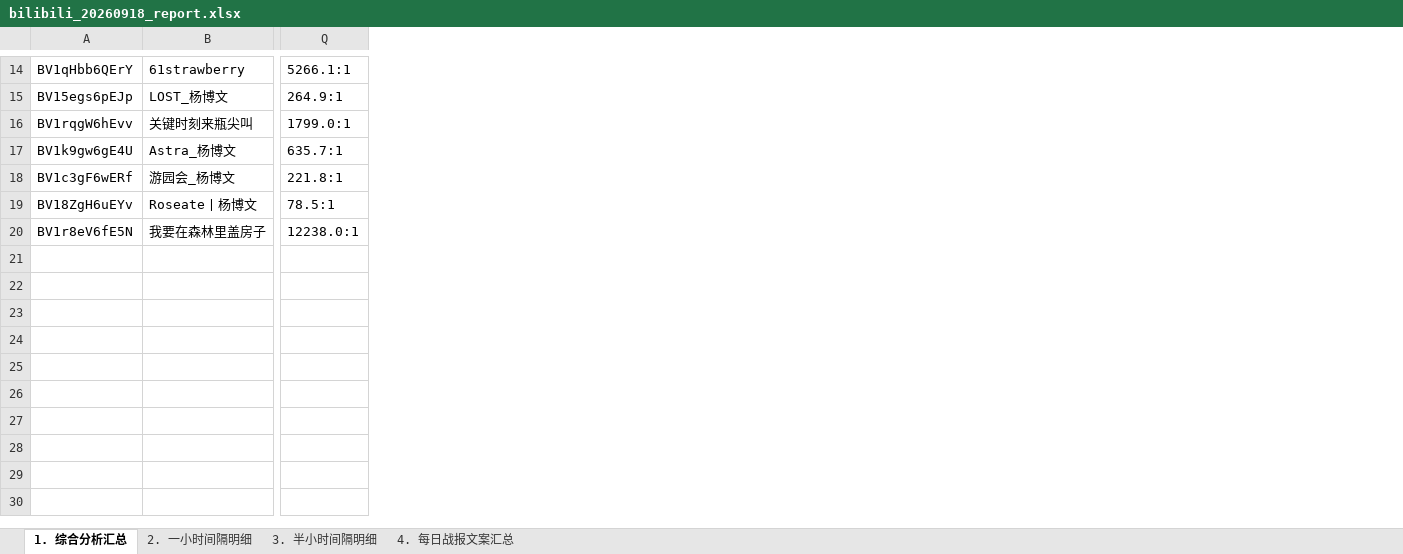
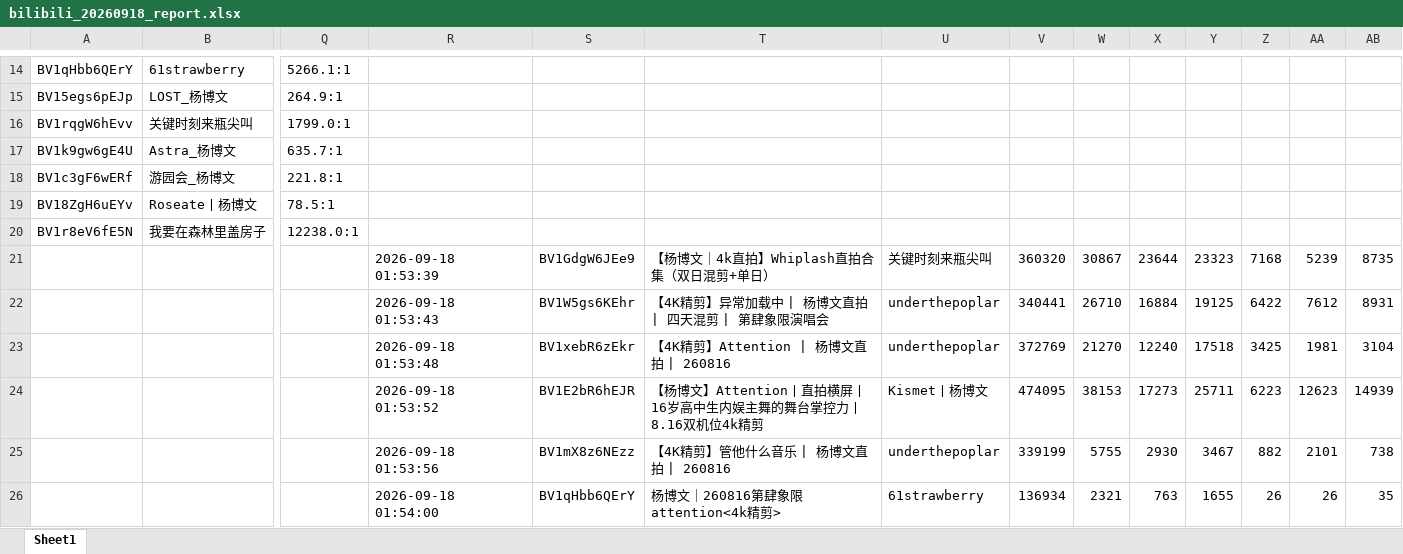
Before and after one commit to anqideng1987/bilibili-dashboard, an Excel workbook: bilibili_20260918_report.xlsx, sheet Sheet1, drawn as a sheet; only a part is shown, gaps mark what is left out; values as stored, in another font and other column widths than the file's, no borders; rows hold the shown columns only; the diff covers the shown part only; the diff names each change by its address in the sheet, - before the commit and + after, or states it on an @@ line.

```diff
--- a/bilibili_20260918_report.xlsx (sheet Sheet1)
+++ b/bilibili_20260918_report.xlsx (sheet Sheet1)
-sheet tab: 1. 综合分析汇总
+sheet tab: Sheet1
-sheet tab: 2. 一小时间隔明细
-sheet tab: 3. 半小时间隔明细
-sheet tab: 4. 每日战报文案汇总
+column R, empty
+column S, empty
+column T, empty
+column U, empty
+column V, empty
+column W, empty
+column X, empty
+column Y, empty
+column Z, empty
+column AA, empty
+column AB, empty
+row 21:  |  |  | 2026-09-18 01:53:39 | BV1GdgW6JEe9 | 【杨博文｜4k直拍】Whiplash直拍合集（双日混剪+单日） | 关键时刻来瓶尖叫 | 360320 | 30867 | 23644 | 23323 | 7168 | 5239 | 8735
+row 22:  |  |  | 2026-09-18 01:53:43 | BV1W5gs6KEhr | 【4K精剪】异常加载中 | 杨博文直拍 | 四天混剪 | 第肆象限演唱会 | underthepoplar | 340441 | 26710 | 16884 | 19125 | 6422 | 7612 | 8931
+row 23:  |  |  | 2026-09-18 01:53:48 | BV1xebR6zEkr | 【4K精剪】Attention | 杨博文直拍 | 260816 | underthepoplar | 372769 | 21270 | 12240 | 17518 | 3425 | 1981 | 3104
+row 24:  |  |  | 2026-09-18 01:53:52 | BV1E2bR6hEJR | 【杨博文】Attention丨直拍横屏丨16岁高中生内娱主舞的舞台掌控力丨8.16双机位4k精剪 | Kismet丨杨博文 | 474095 | 38153 | 17273 | 25711 | 6223 | 12623 | 14939
+row 25:  |  |  | 2026-09-18 01:53:56 | BV1mX8z6NEzz | 【4K精剪】管他什么音乐 | 杨博文直拍 | 260816 | underthepoplar | 339199 | 5755 | 2930 | 3467 | 882 | 2101 | 738
+row 26:  |  |  | 2026-09-18 01:54:00 | BV1qHbb6QErY | 杨博文｜260816第肆象限attention<4k精剪> | 61strawberry | 136934 | 2321 | 763 | 1655 | 26 | 26 | 35
```
Also changed, not shown: 7 added rows and 1 removed row elsewhere in this sheet.
